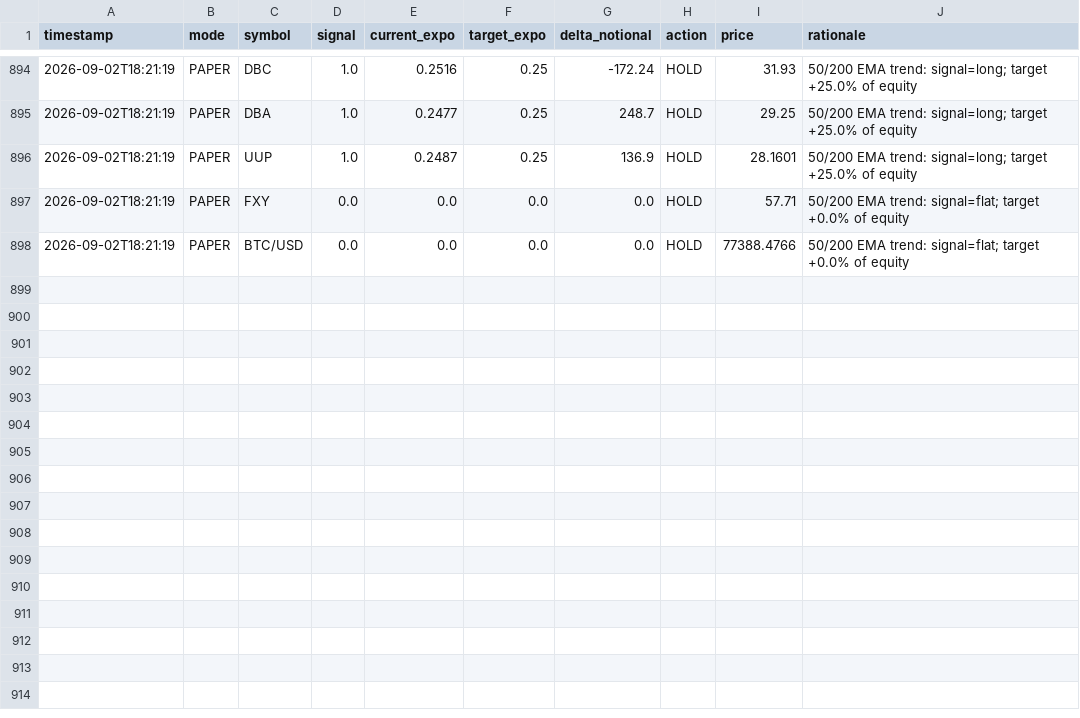
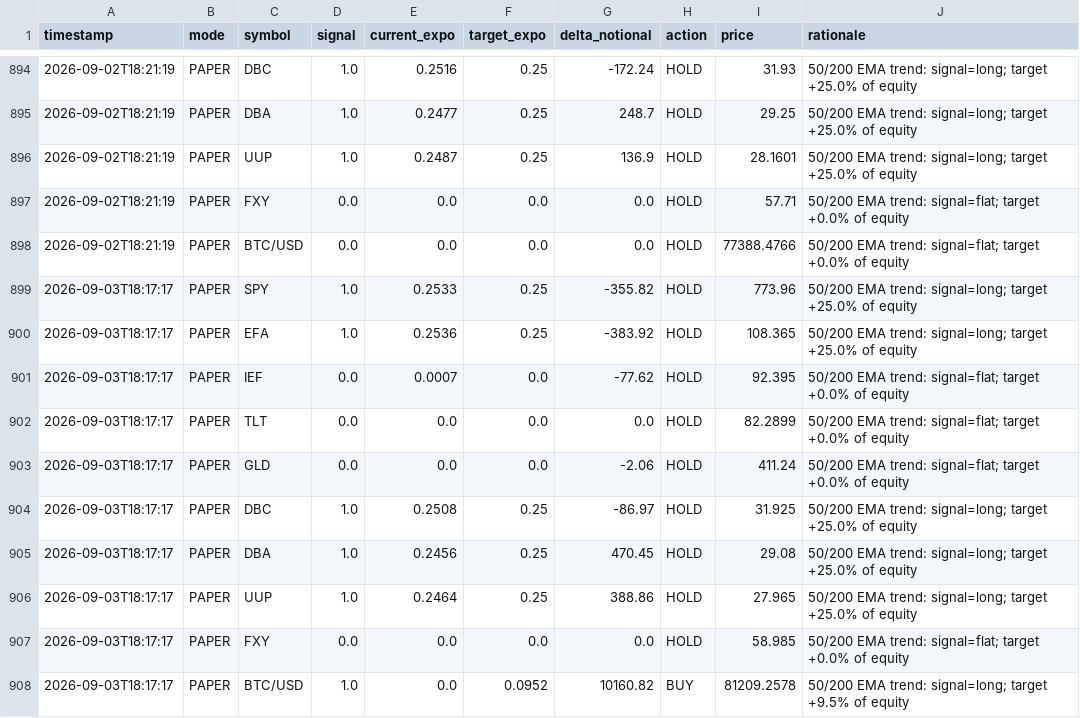
Before and after one commit to snig-17/alpaca-trend-bot, a CSV file: journal/decisions_2026.csv, drawn as a sheet; only a part is shown, gaps mark what is left out; the diff names each change by its address in the sheet, - before the commit and + after, or states it on an @@ line.

```diff
--- a/journal/decisions_2026.csv
+++ b/journal/decisions_2026.csv
+row 899: 2026-09-03T18:17:17 | PAPER | SPY | 1.0 | 0.2533 | 0.25 | -355.82 | HOLD | 773.96 | 50/200 EMA trend: signal=long; target +25.0% of equity
+row 900: 2026-09-03T18:17:17 | PAPER | EFA | 1.0 | 0.2536 | 0.25 | -383.92 | HOLD | 108.365 | 50/200 EMA trend: signal=long; target +25.0% of equity
+row 901: 2026-09-03T18:17:17 | PAPER | IEF | 0.0 | 0.0007 | 0.0 | -77.62 | HOLD | 92.395 | 50/200 EMA trend: signal=flat; target +0.0% of equity
+row 902: 2026-09-03T18:17:17 | PAPER | TLT | 0.0 | 0.0 | 0.0 | 0.0 | HOLD | 82.2899 | 50/200 EMA trend: signal=flat; target +0.0% of equity
+row 903: 2026-09-03T18:17:17 | PAPER | GLD | 0.0 | 0.0 | 0.0 | -2.06 | HOLD | 411.24 | 50/200 EMA trend: signal=flat; target +0.0% of equity
+row 904: 2026-09-03T18:17:17 | PAPER | DBC | 1.0 | 0.2508 | 0.25 | -86.97 | HOLD | 31.925 | 50/200 EMA trend: signal=long; target +25.0% of equity
+row 905: 2026-09-03T18:17:17 | PAPER | DBA | 1.0 | 0.2456 | 0.25 | 470.45 | HOLD | 29.08 | 50/200 EMA trend: signal=long; target +25.0% of equity
+row 906: 2026-09-03T18:17:17 | PAPER | UUP | 1.0 | 0.2464 | 0.25 | 388.86 | HOLD | 27.965 | 50/200 EMA trend: signal=long; target +25.0% of equity
+row 907: 2026-09-03T18:17:17 | PAPER | FXY | 0.0 | 0.0 | 0.0 | 0.0 | HOLD | 58.985 | 50/200 EMA trend: signal=flat; target +0.0% of equity
+row 908: 2026-09-03T18:17:17 | PAPER | BTC/USD | 1.0 | 0.0 | 0.0952 | 10160.82 | BUY | 81209.2578 | 50/200 EMA trend: signal=long; target +9.5% of equity
```
Also changed, not shown: journal/pnl.csv, 1 other file.
